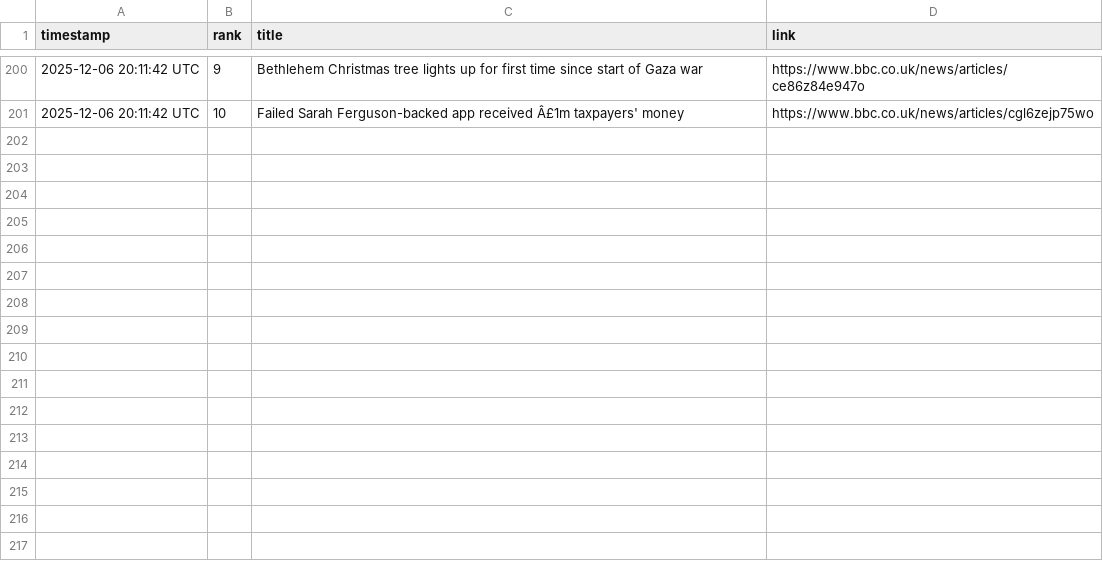
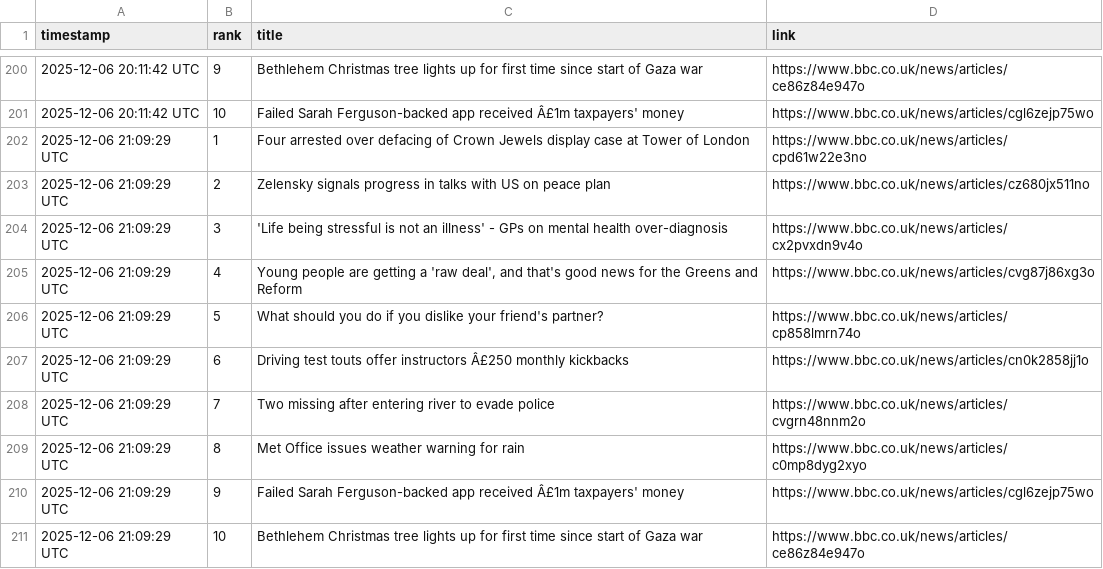
Before and after one commit to alastairherd/bbc_news_logger, a CSV file: data/bbc_most_read_2025-12-06.csv, drawn as a sheet; only a part is shown, gaps mark what is left out.

```diff
--- a/data/bbc_most_read_2025-12-06.csv
+++ b/data/bbc_most_read_2025-12-06.csv
@@ -201 +201,11 @@ timestamp,rank,title,link
 2025-12-06 20:11:42 UTC,10,Failed Sarah Ferguson-backed app received  Â£1m taxpayers' money,https://www.bbc.co.uk/news/articles/cgl6zejp75wo
+2025-12-06 21:09:29 UTC,1,Four arrested over defacing of Crown Jewels display case at Tower of London,https://www.bbc.co.uk/news/articles/cpd61w22e3no
+2025-12-06 21:09:29 UTC,2,Zelensky signals progress in talks with US on peace plan,https://www.bbc.co.uk/news/articles/cz680jx511no
+2025-12-06 21:09:29 UTC,3,'Life being stressful is not an illness' - GPs on mental health over-diagnosis,https://www.bbc.co.uk/news/articles/cx2pvxdn9v4o
+2025-12-06 21:09:29 UTC,4,"Young people are getting a 'raw deal', and that's good news for the Greens and Reform",https://www.bbc.co.uk/news/articles/cvg87j86xg3o
+2025-12-06 21:09:29 UTC,5,What should you do if you dislike your friend's partner?,https://www.bbc.co.uk/news/articles/cp858lmrn74o
+2025-12-06 21:09:29 UTC,6,Driving test touts offer instructors Â£250 monthly kickbacks,https://www.bbc.co.uk/news/articles/cn0k2858jj1o
+2025-12-06 21:09:29 UTC,7,Two missing after entering river to evade police,https://www.bbc.co.uk/news/articles/cvgrn48nnm2o
+2025-12-06 21:09:29 UTC,8,Met Office issues weather warning for rain,https://www.bbc.co.uk/news/articles/c0mp8dyg2xyo
+2025-12-06 21:09:29 UTC,9,Failed Sarah Ferguson-backed app received  Â£1m taxpayers' money,https://www.bbc.co.uk/news/articles/cgl6zejp75wo
+2025-12-06 21:09:29 UTC,10,Bethlehem Christmas tree lights up for first time since start of Gaza war,https://www.bbc.co.uk/news/articles/ce86z84e947o
```
Also changed, not shown: data/bbc_front_page_promos_2025-12-06.csv.
